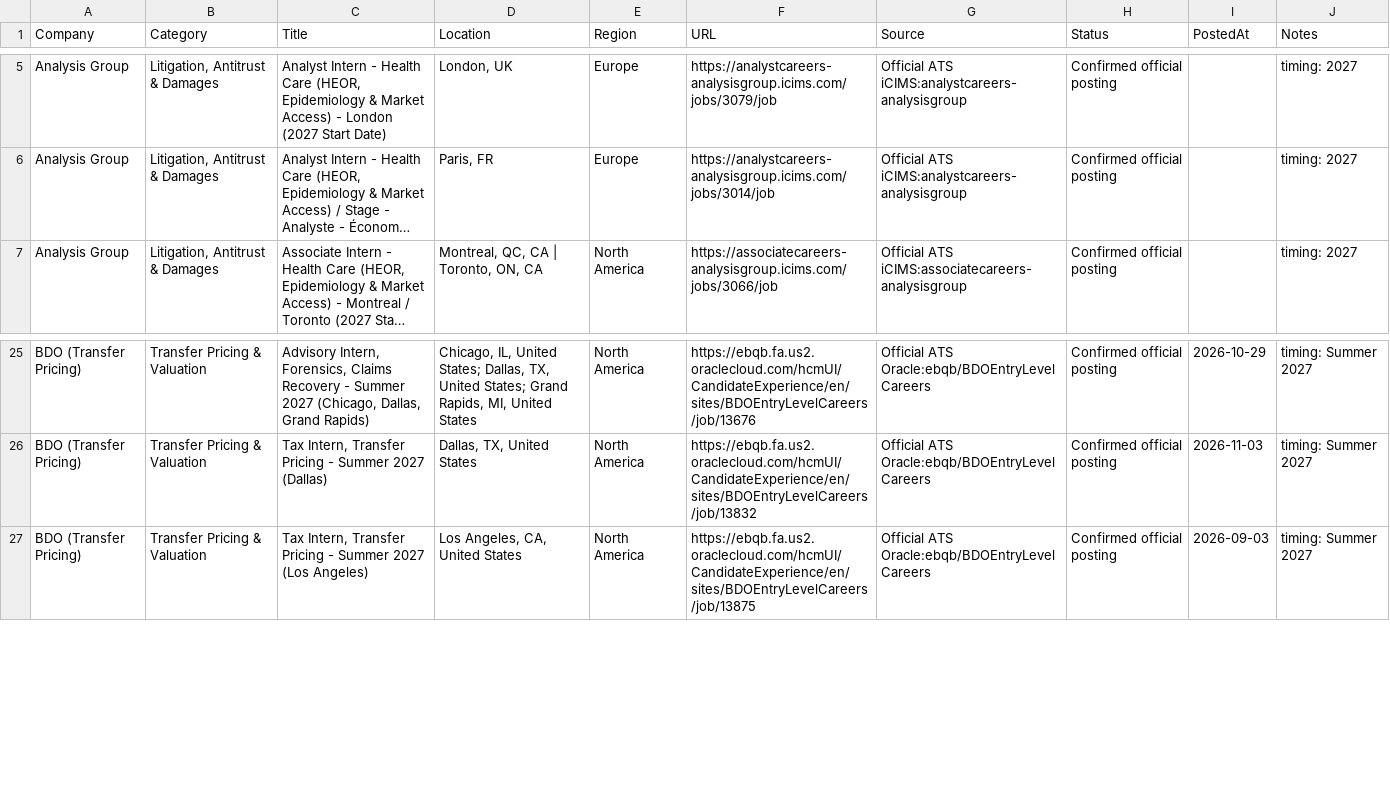
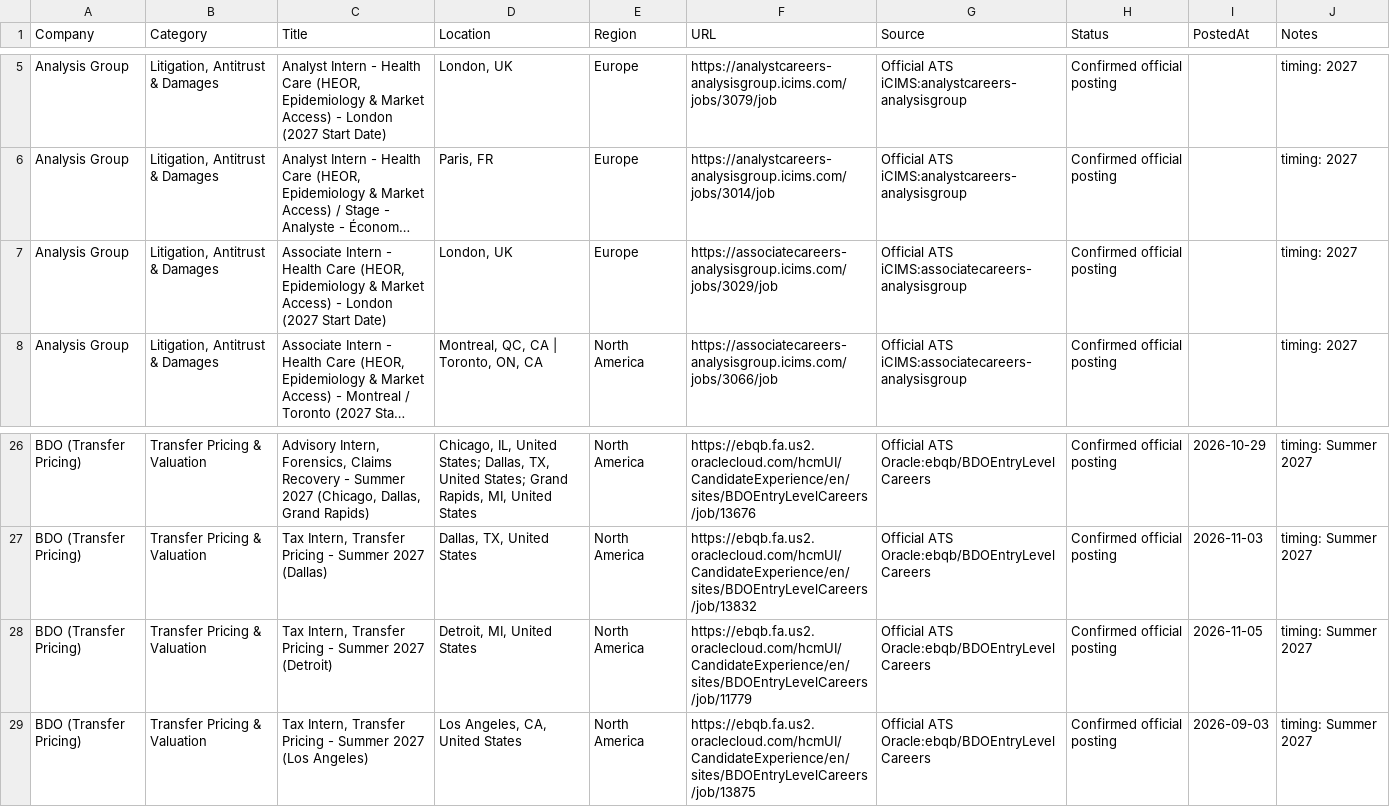
Before and after one commit to Jiang6082/ECS, a CSV file: reports/econ_internship_roles_scan_v2.csv, drawn as a sheet; only a part is shown, gaps mark what is left out; long unchanged cells end in …; the diff names each change by its address in the sheet, - before the commit and + after, or states it on an @@ line.

```diff
--- a/reports/econ_internship_roles_scan_v2.csv
+++ b/reports/econ_internship_roles_scan_v2.csv
+row 7: Analysis Group | Litigation, Antitrust & Damages | Associate Intern - Health Care (HEOR, Epidemiology & Market Access) - London (2027 Start Date) | London, UK | Europe | https://associatecareers-analysisgroup.icims.com/jobs/3029/job | Official ATS iCIMS:associatecareers-analysisgroup | Confirmed official posting |  | timing: 2027
+row 28: BDO (Transfer Pricing) | Transfer Pricing & Valuation | Tax Intern, Transfer Pricing - Summer 2027 (Detroit) | Detroit, MI, United States | North America | https://ebqb.fa.us2.oraclecloud.com/hcmUI/CandidateExperience/en/sites/BDOEntryLevelCareers/job/11779 | Official ATS Oracle:ebqb/BDOEntryLevelCareers | Confirmed official posting | 2026-11-05 | timing: Summer 2027
```
Also changed, not shown: reports/VERIFIED_OPEN_ROLES.csv, reports/econ_internship_roles_scan.csv, 19 other files.
